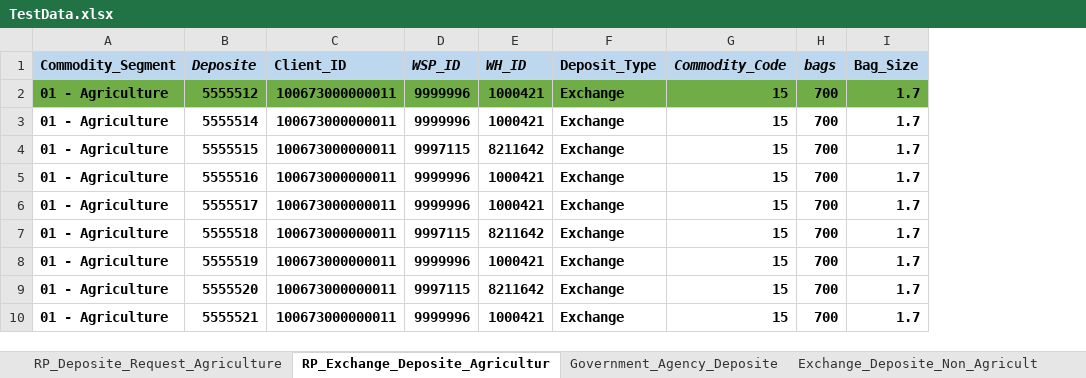
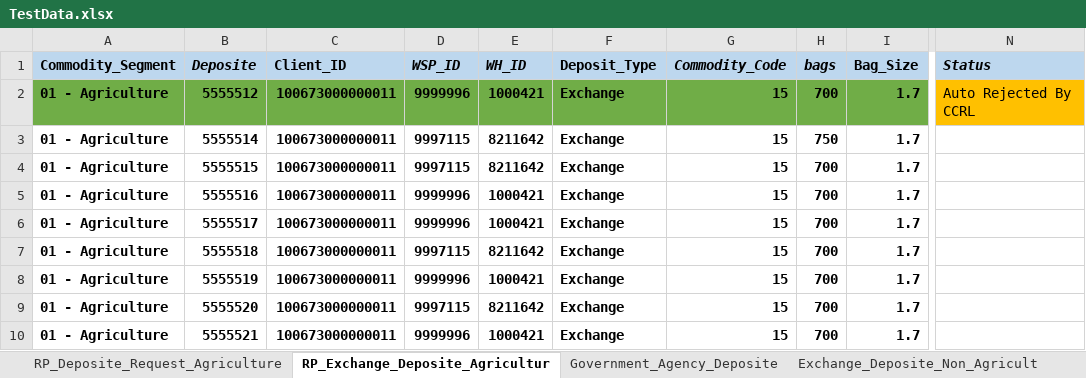
Before and after one commit to Abhishekthasal/COUNTRYWIDE-COMMODITY-REPOSITORY-LIMITED, an Excel workbook: Data/TestData.xlsx, sheet RP_Exchange_Deposite_Agricultur, drawn as a sheet; only a part is shown, gaps mark what is left out; values as stored, in another font and other column widths than the file's, no borders; the diff names each change by its address in the sheet, - before the commit and + after, or states it on an @@ line.

```diff
--- a/Data/TestData.xlsx (sheet RP_Exchange_Deposite_Agricultur)
+++ b/Data/TestData.xlsx (sheet RP_Exchange_Deposite_Agricultur)
+column N (Status), row 2: Auto Rejected By CCRL
-D3 (WSP_ID): 9999996
+D3 (WSP_ID): 9997115
-E3 (WH_ID): 1000421
+E3 (WH_ID): 8211642
-H3 (bags): 700
+H3 (bags): 750
```
Also changed, not shown: sheet Physical_Deposit_Maker, 44 other files.
